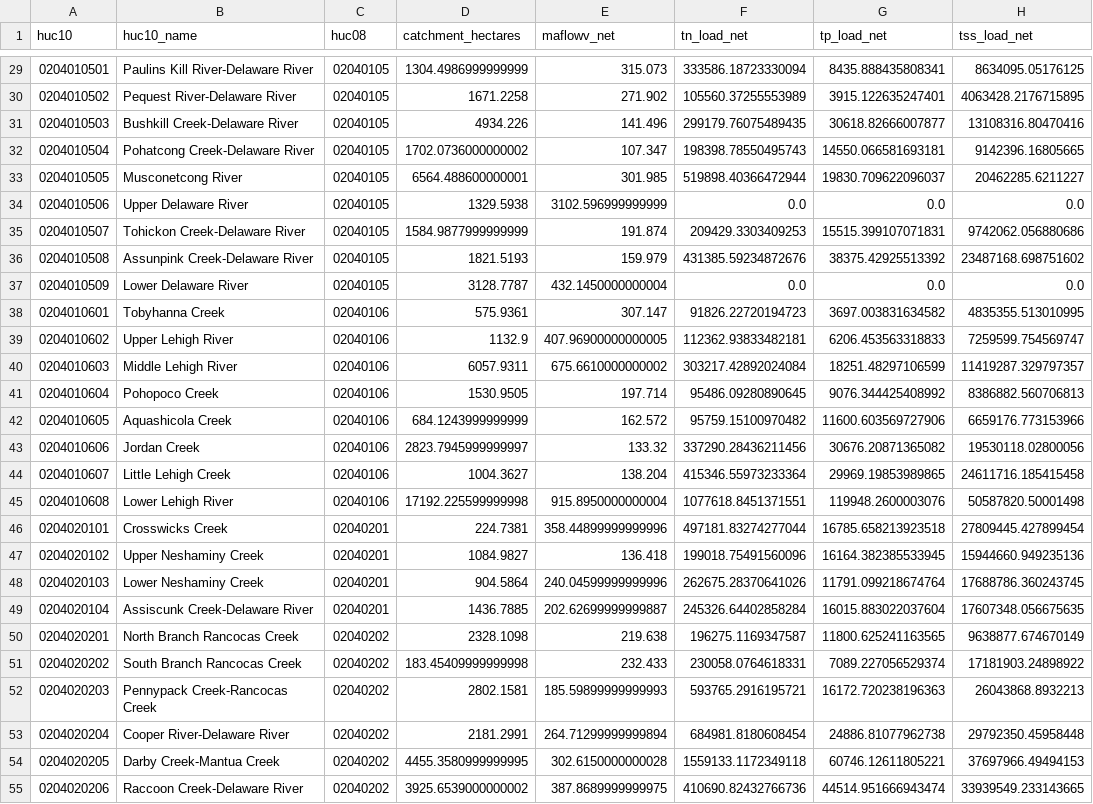
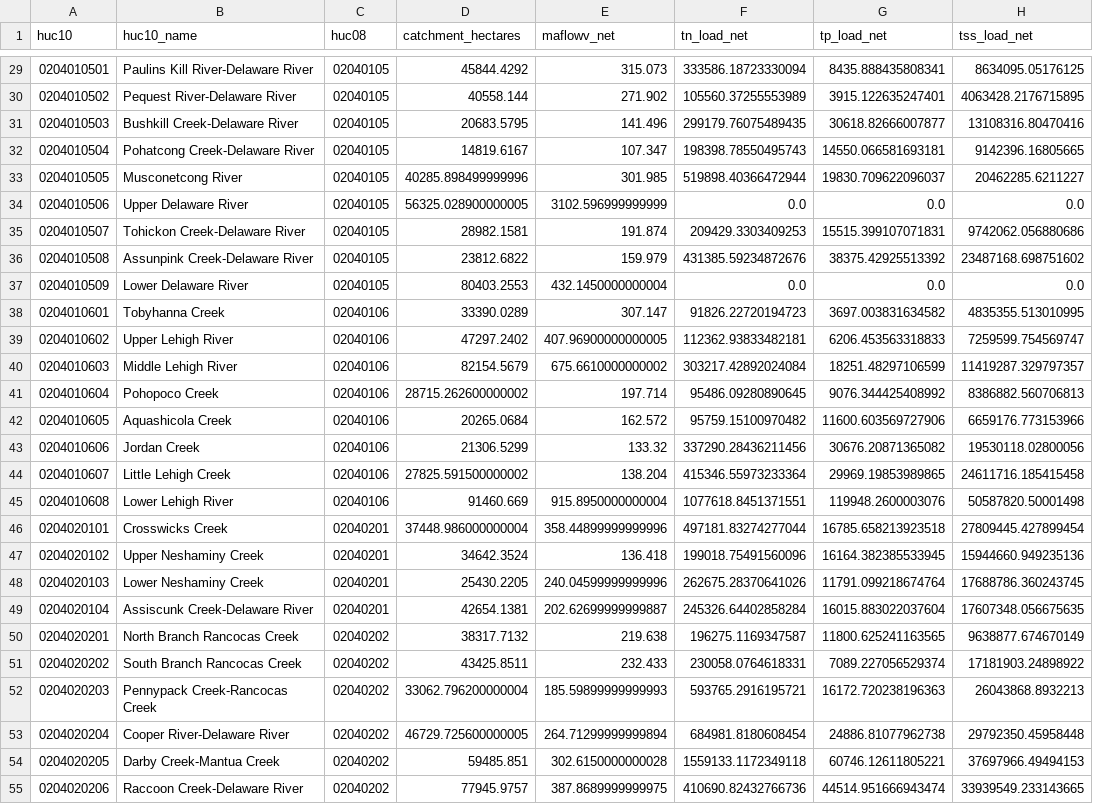
Before and after one commit to WikiWatershed/pollution-assessment, a CSV file: stage2/data_output/huc10_load_net.csv, drawn as a sheet; only a part is shown, gaps mark what is left out; the diff covers the shown part only; the diff names each change by its address in the sheet, - before the commit and + after, or states it on an @@ line.

```diff
--- a/stage2/data_output/huc10_load_net.csv
+++ b/stage2/data_output/huc10_load_net.csv
-D29 (catchment_hectares): 1304.4986999999999
+D29 (catchment_hectares): 45844.4292
-D30 (catchment_hectares): 1671.2258
+D30 (catchment_hectares): 40558.144
-D31 (catchment_hectares): 4934.226
+D31 (catchment_hectares): 20683.5795
-D32 (catchment_hectares): 1702.0736000000002
+D32 (catchment_hectares): 14819.6167
-D33 (catchment_hectares): 6564.488600000001
+D33 (catchment_hectares): 40285.898499999996
-D34 (catchment_hectares): 1329.5938
+D34 (catchment_hectares): 56325.028900000005
-D35 (catchment_hectares): 1584.9877999999999
+D35 (catchment_hectares): 28982.1581
-D36 (catchment_hectares): 1821.5193
+D36 (catchment_hectares): 23812.6822
-D37 (catchment_hectares): 3128.7787
+D37 (catchment_hectares): 80403.2553
-D38 (catchment_hectares): 575.9361
+D38 (catchment_hectares): 33390.0289
-D39 (catchment_hectares): 1132.9
+D39 (catchment_hectares): 47297.2402
-D40 (catchment_hectares): 6057.9311
+D40 (catchment_hectares): 82154.5679
-D41 (catchment_hectares): 1530.9505
+D41 (catchment_hectares): 28715.262600000002
-D42 (catchment_hectares): 684.1243999999999
+D42 (catchment_hectares): 20265.0684
-D43 (catchment_hectares): 2823.7945999999997
+D43 (catchment_hectares): 21306.5299
-D44 (catchment_hectares): 1004.3627
+D44 (catchment_hectares): 27825.591500000002
-D45 (catchment_hectares): 17192.225599999998
+D45 (catchment_hectares): 91460.669
-D46 (catchment_hectares): 224.7381
+D46 (catchment_hectares): 37448.986000000004
-D47 (catchment_hectares): 1084.9827
+D47 (catchment_hectares): 34642.3524
-D48 (catchment_hectares): 904.5864
+D48 (catchment_hectares): 25430.2205
-D49 (catchment_hectares): 1436.7885
+D49 (catchment_hectares): 42654.1381
-D50 (catchment_hectares): 2328.1098
+D50 (catchment_hectares): 38317.7132
-D51 (catchment_hectares): 183.45409999999998
+D51 (catchment_hectares): 43425.8511
-D52 (catchment_hectares): 2802.1581
+D52 (catchment_hectares): 33062.796200000004
-D53 (catchment_hectares): 2181.2991
+D53 (catchment_hectares): 46729.725600000005
-D54 (catchment_hectares): 4455.3580999999995
+D54 (catchment_hectares): 59485.851
-D55 (catchment_hectares): 3925.6539000000002
+D55 (catchment_hectares): 77945.9757
```
Also changed, not shown: 68 edited cells elsewhere in this file, stage2/data_output/huc08_load_net.csv, 17 other files.
